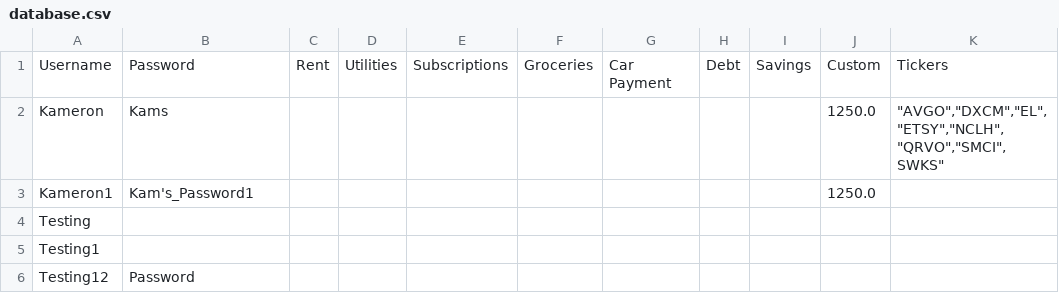
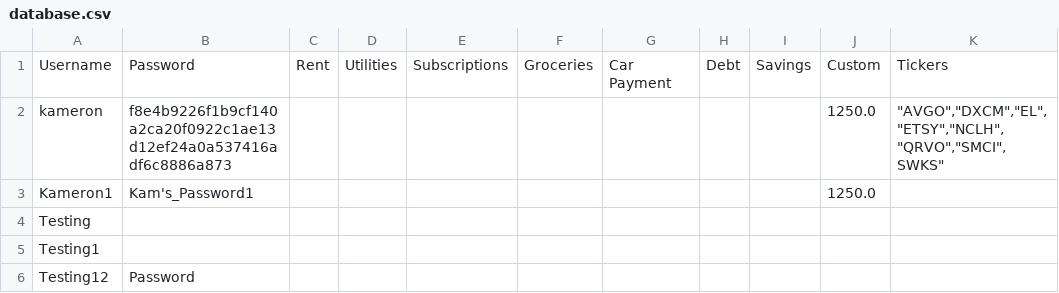
Before and after one commit to KamWittaK/Programming-II, a CSV file: server/data/database.csv, drawn as a sheet.

```diff
--- a/server/data/database.csv
+++ b/server/data/database.csv
@@ -1,3 +1,3 @@
 Username,Password,Rent,Utilities,Subscriptions,Groceries,Car Payment,Debt,Savings,Custom,Tickers
-Kameron,Kams,,,,,,,,1250.0,"""AVGO"",""DXCM"",""EL"",""ETSY"",""NCLH"",""QRVO"",""SMCI"",SWKS"""
+kameron,f8e4b9226f1b9cf140a2ca20f0922c1ae13d12ef24a0a537416adf6c8886a873,,,,,,,,1250.0,"""AVGO"",""DXCM"",""EL"",""ETSY"",""NCLH"",""QRVO"",""SMCI"",SWKS"""
 Kameron1,Kam's_Password1,,,,,,,,1250.0,
```
Also changed, not shown: 6 other files.
